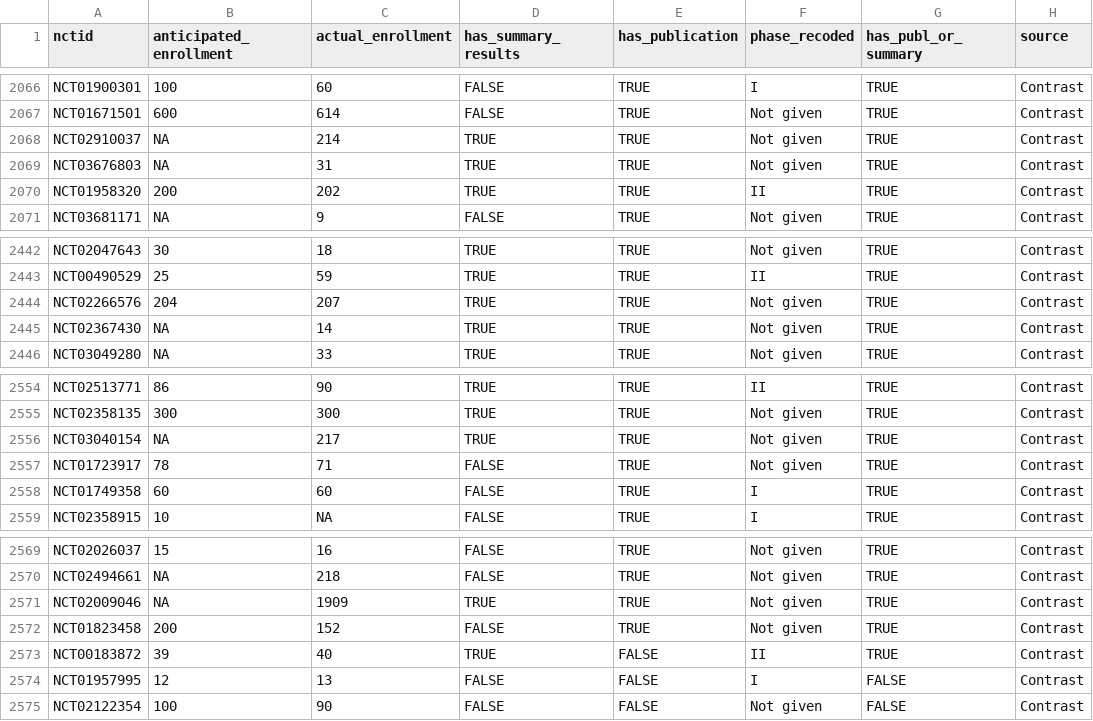
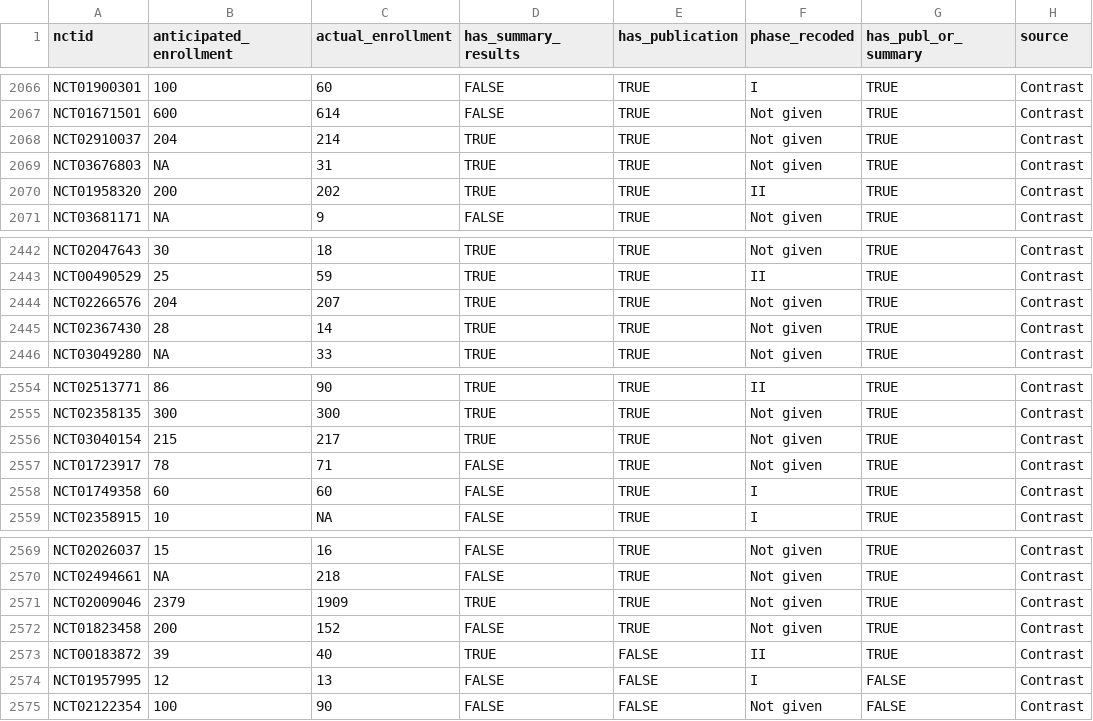
Before and after one commit to sama9767/terminated-trials-analysis-study, a CSV file: data/processed/completed_combined.csv, drawn as a sheet; only a part is shown, gaps mark what is left out; the diff covers the shown part only.

```diff
--- a/data/processed/completed_combined.csv
+++ b/data/processed/completed_combined.csv
@@ -2067,3 +2067,3 @@
 "NCT01671501",600,614,FALSE,TRUE,"Not given",TRUE,"Contrast"
-"NCT02910037",NA,214,TRUE,TRUE,"Not given",TRUE,"Contrast"
+"NCT02910037",204,214,TRUE,TRUE,"Not given",TRUE,"Contrast"
 "NCT03676803",NA,31,TRUE,TRUE,"Not given",TRUE,"Contrast"
@@ -2444,3 +2444,3 @@
 "NCT02266576",204,207,TRUE,TRUE,"Not given",TRUE,"Contrast"
-"NCT02367430",NA,14,TRUE,TRUE,"Not given",TRUE,"Contrast"
+"NCT02367430",28,14,TRUE,TRUE,"Not given",TRUE,"Contrast"
 "NCT03049280",NA,33,TRUE,TRUE,"Not given",TRUE,"Contrast"
@@ -2555,3 +2555,3 @@
 "NCT02358135",300,300,TRUE,TRUE,"Not given",TRUE,"Contrast"
-"NCT03040154",NA,217,TRUE,TRUE,"Not given",TRUE,"Contrast"
+"NCT03040154",215,217,TRUE,TRUE,"Not given",TRUE,"Contrast"
 "NCT01723917",78,71,FALSE,TRUE,"Not given",TRUE,"Contrast"
@@ -2570,3 +2570,3 @@
 "NCT02494661",NA,218,FALSE,TRUE,"Not given",TRUE,"Contrast"
-"NCT02009046",NA,1909,TRUE,TRUE,"Not given",TRUE,"Contrast"
+"NCT02009046",2379,1909,TRUE,TRUE,"Not given",TRUE,"Contrast"
 "NCT01823458",200,152,FALSE,TRUE,"Not given",TRUE,"Contrast"
```
Also changed, not shown: 12 added rows and 8 edited cells elsewhere in this file, data/processed/terminated_combined_1.csv, data/processed/terminated_combined_3.csv, 2 other files.
